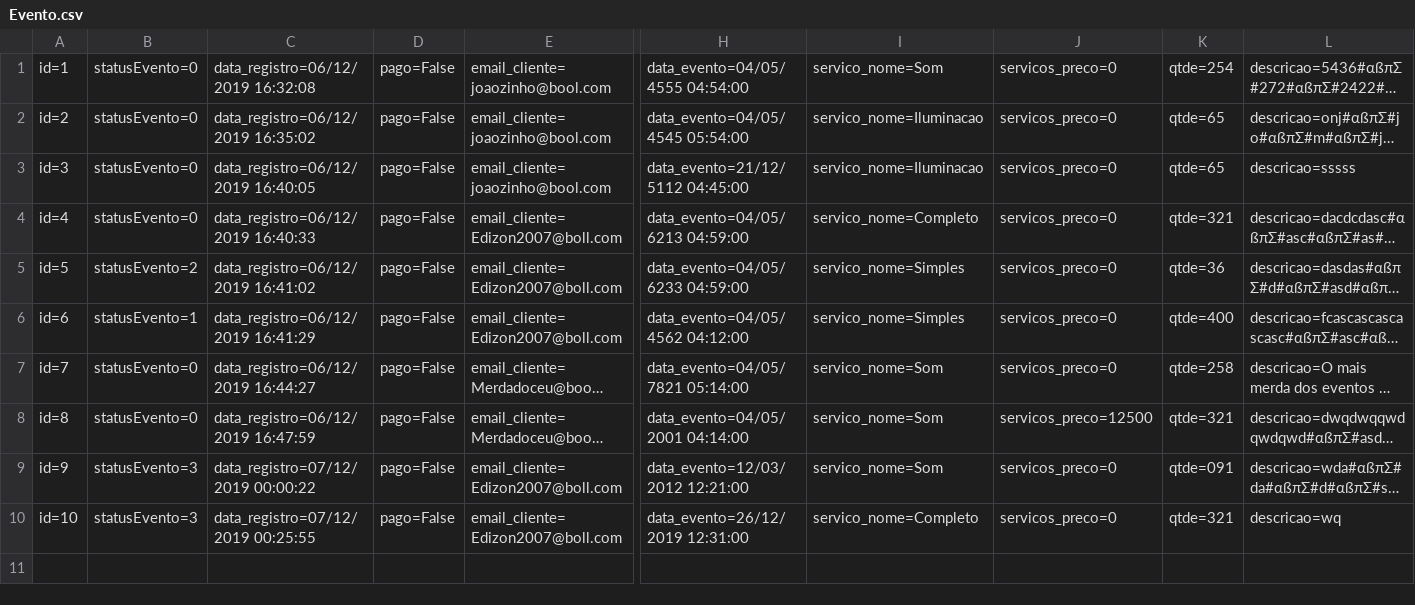
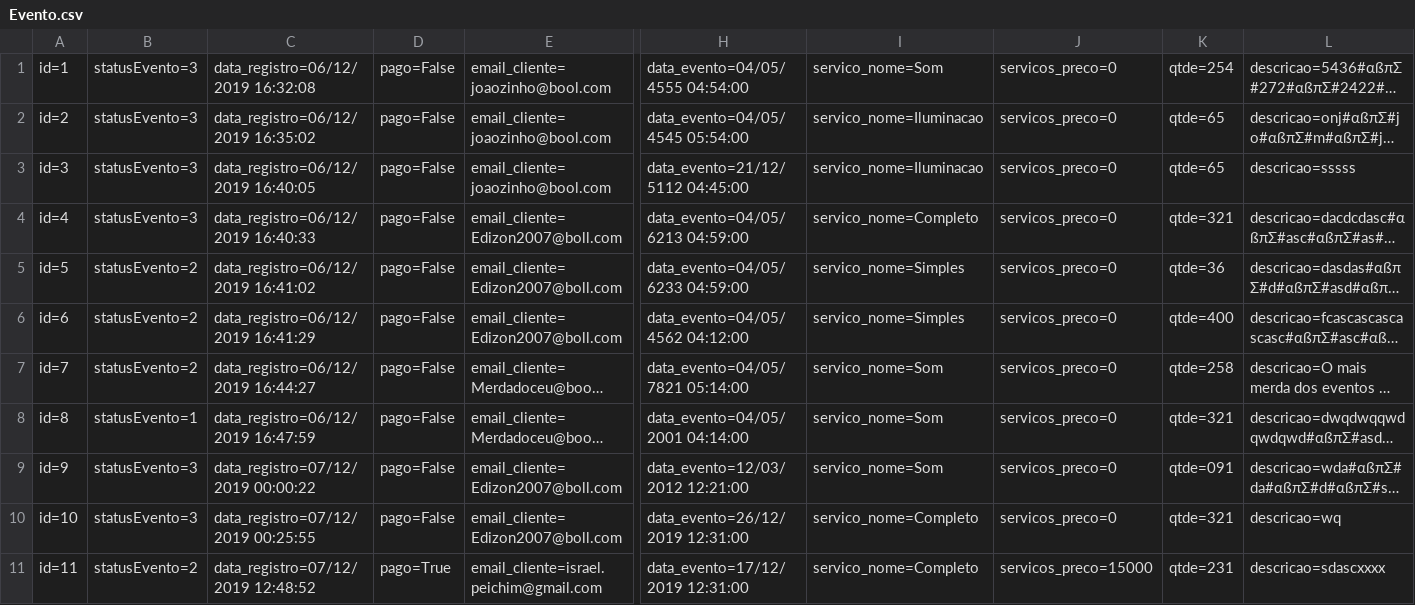
Before and after one commit to israaoliver/2s---2019---Sprint4, a CSV file: RoleTopMVC/Database/Evento.csv, drawn as a sheet; only a part is shown, gaps mark what is left out; long unchanged cells end in …; rows hold the shown columns only; the diff covers the shown part only; the diff names each change by its address in the sheet, - before the commit and + after, or states it on an @@ line.

```diff
--- a/RoleTopMVC/Database/Evento.csv
+++ b/RoleTopMVC/Database/Evento.csv
-B1:B4: statusEvento=0
+B1:B4: statusEvento=3
-B6: statusEvento=1
+B6: statusEvento=2
-B7: statusEvento=0
+B7: statusEvento=2
-B8: statusEvento=0
+B8: statusEvento=1
-J8: servicos_preco=12500
+J8: servicos_preco=0
+row 11: id=11 | statusEvento=2 | data_registro=07/12/2019 12:48:52 | pago=True | email_cliente=israel.peichim@gmail.com | data_evento=17/12/2019 12:31:00 | servico_nome=Completo | servicos_preco=15000 | qtde=231 | descricao=sdascxxxx
```
Also changed, not shown: 10 added rows elsewhere in this file, RoleTopMVC/Database/Cliente.csv, RoleTopMVC/Database/Suporte.csv, 51 other files.
